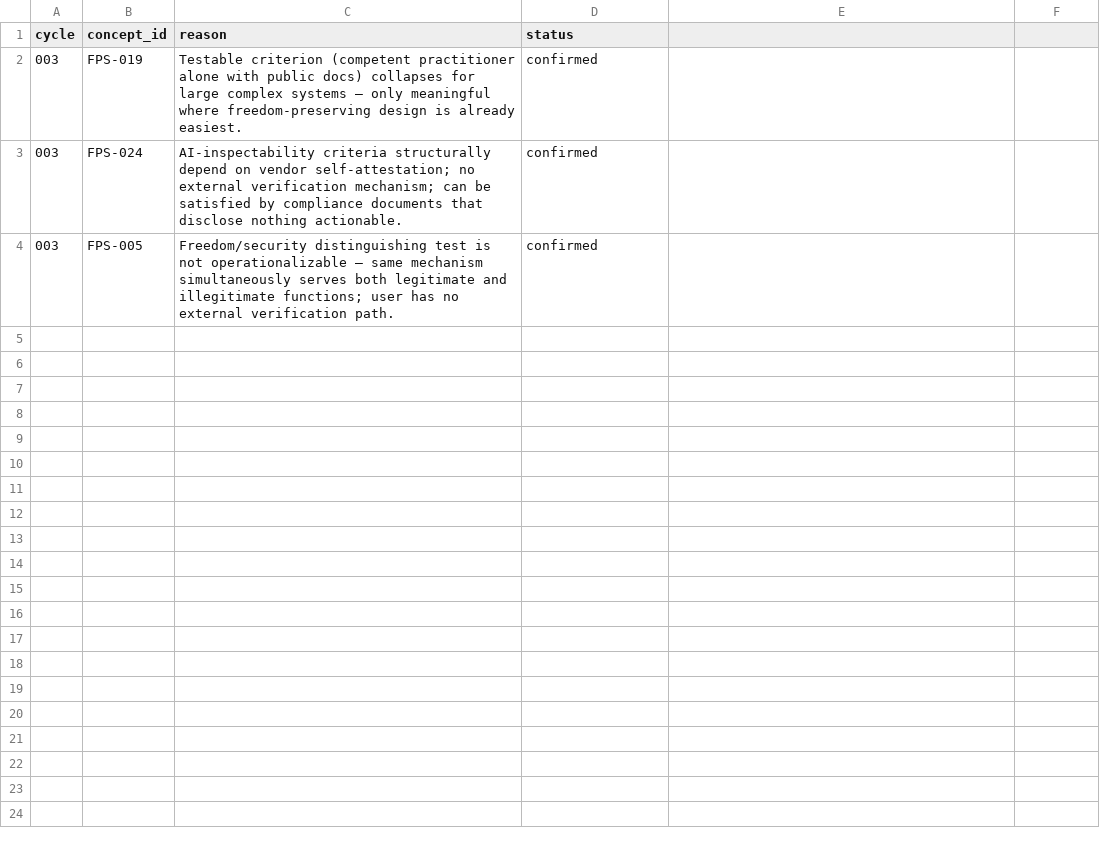
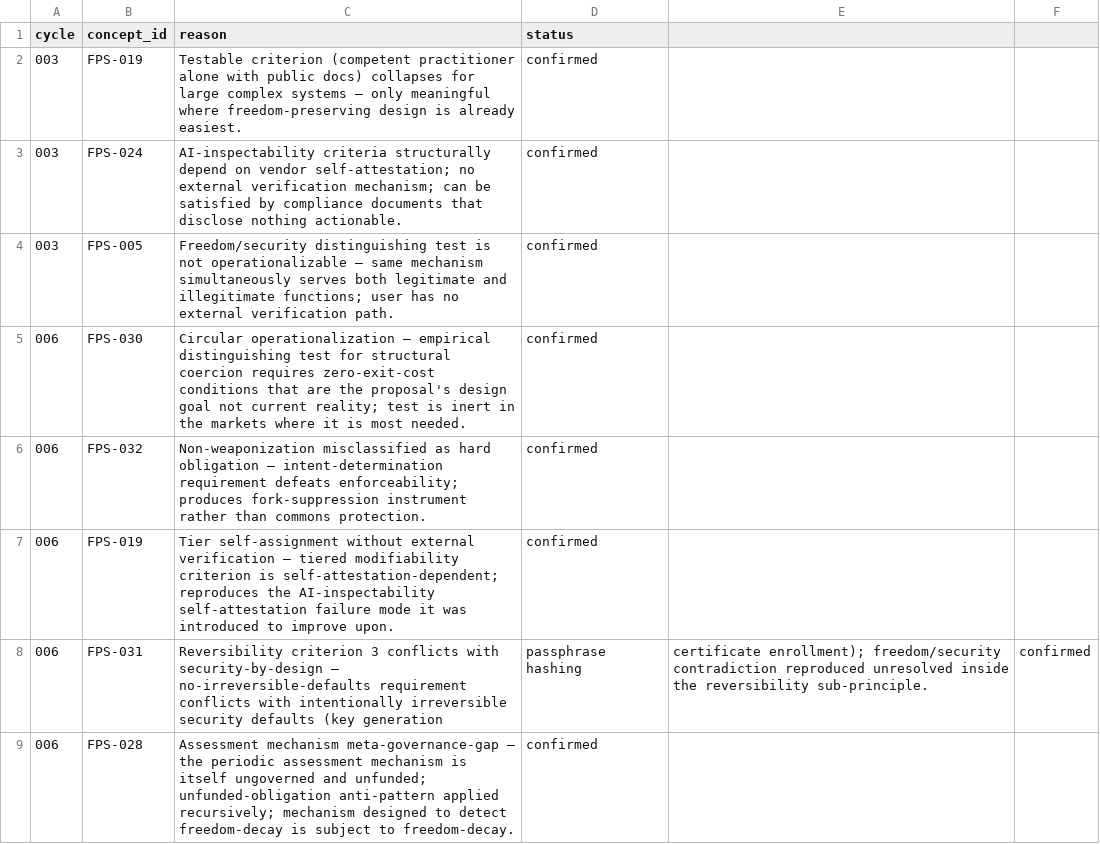
Before and after one commit to dhk/crucible, a CSV file: concepts/registry/dead_ends.csv, drawn as a sheet; the diff names each change by its address in the sheet, - before the commit and + after, or states it on an @@ line.

```diff
--- a/concepts/registry/dead_ends.csv
+++ b/concepts/registry/dead_ends.csv
+row 5: 006 | FPS-030 | Circular operationalization — empirical distinguishing test for structural coercion requires zero-exit-cost conditions that are the proposal's design goal not current reality; test is inert in the markets where it is most needed. | confirmed
+row 6: 006 | FPS-032 | Non-weaponization misclassified as hard obligation — intent-determination requirement defeats enforceability; produces fork-suppression instrument rather than commons protection. | confirmed
+row 7: 006 | FPS-019 | Tier self-assignment without external verification — tiered modifiability criterion is self-attestation-dependent; reproduces the AI-inspectability self-attestation failure mode it was introduced to improve upon. | confirmed
+row 8: 006 | FPS-031 | Reversibility criterion 3 conflicts with security-by-design — no-irreversible-defaults requirement conflicts with intentionally irreversible security defaults (key generation | passphrase hashing | certificate enrollment); freedom/security contradiction reproduced unresolved inside the reversibility sub-principle. | confirmed
+row 9: 006 | FPS-028 | Assessment mechanism meta-governance-gap — the periodic assessment mechanism is itself ungoverned and unfunded; unfunded-obligation anti-pattern applied recursively; mechanism designed to detect freedom-decay is subject to freedom-decay. | confirmed
```
Also changed, not shown: concepts/registry/concepts.csv, concepts/registry/edges.csv, 4 other files.
